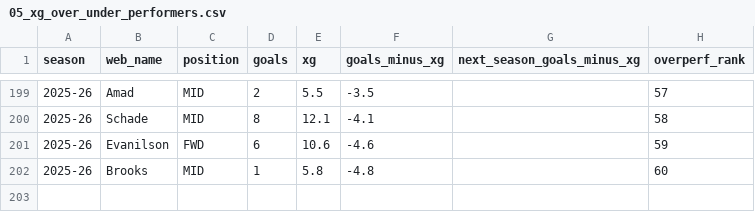
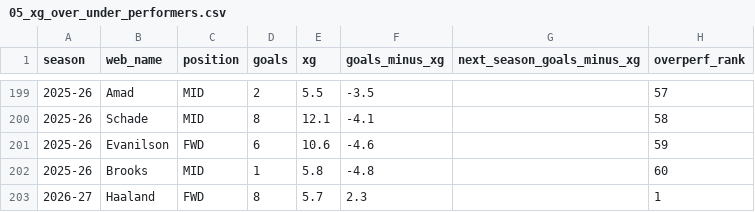
Before and after one commit to andrewkwon0804-web/fpl-analyzer, a CSV file: reports/sql_results/05_xg_over_under_performers.csv, drawn as a sheet; only a part is shown, gaps mark what is left out; the diff names each change by its address in the sheet, - before the commit and + after, or states it on an @@ line.

```diff
--- a/reports/sql_results/05_xg_over_under_performers.csv
+++ b/reports/sql_results/05_xg_over_under_performers.csv
+row 203: 2026-27 | Haaland | FWD | 8 | 5.7 | 2.3 |  | 1
```
Also changed, not shown: reports/live/next_gameweek_predictions.csv, reports/live/season_so_far_results.csv, 28 other files.
